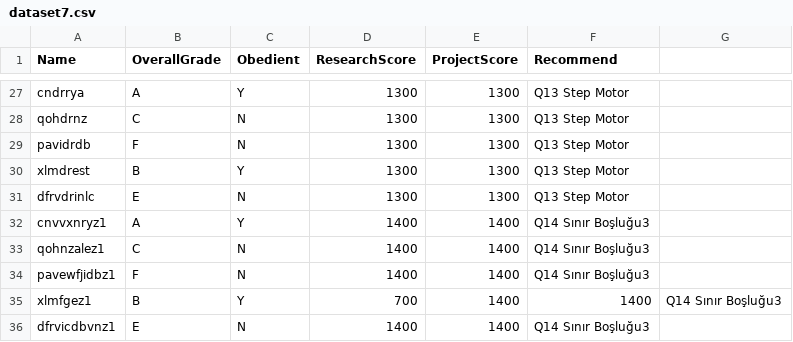
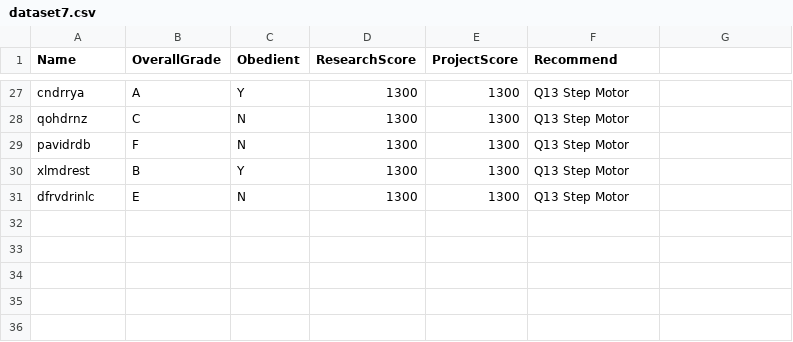
Before and after one commit to developertolga/Artificial-intelligence-1, a CSV file: dataset7.csv, drawn as a sheet; only a part is shown, gaps mark what is left out.

Commit message:
Update dataset7.csv

```diff
--- a/dataset7.csv
+++ b/dataset7.csv
@@ -31,6 +31 @@ xlmdrest,B,Y,1300,1300,Q13 Step Motor
 dfrvdrinlc,E,N,1300,1300,Q13 Step Motor
-cnvvxnryz1,A,Y,1400,1400,Q14 Sınır Boşluğu3
-qohnzalez1,C,N,1400,1400,Q14 Sınır Boşluğu3
-pavewfjidbz1,F,N,1400,1400,Q14 Sınır Boşluğu3
-xlmfgez1,B,Y,700,1400,1400,Q14 Sınır Boşluğu3
-dfrvicdbvnz1,E,N,1400,1400,Q14 Sınır Boşluğu3
```
